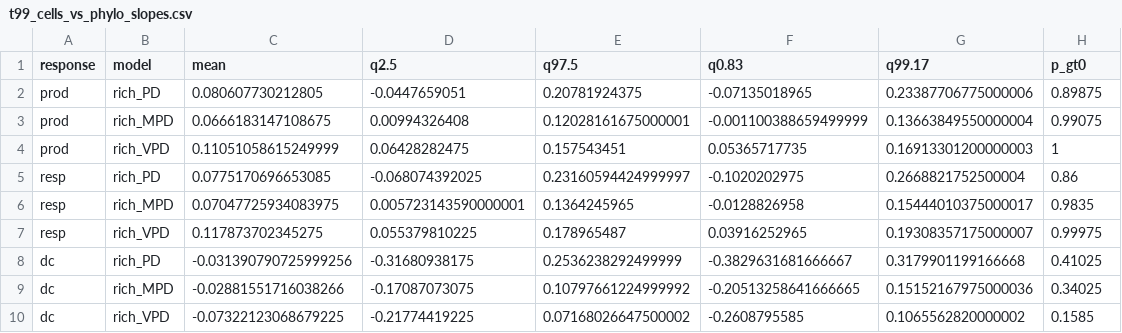
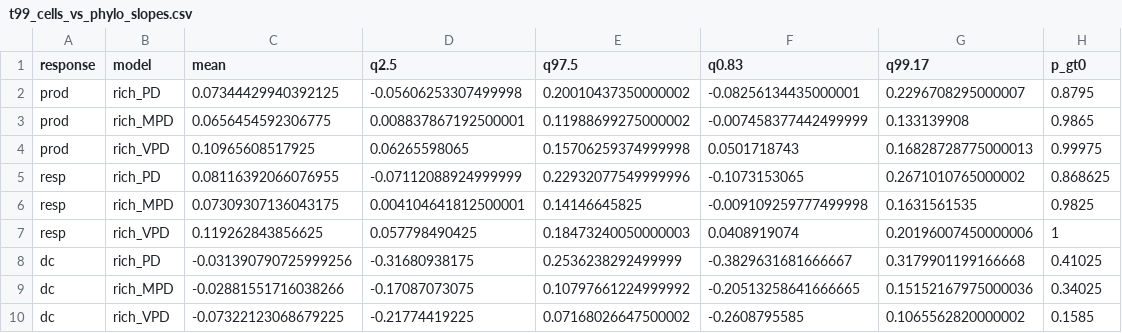
Before and after one commit to diogoprov/BEF, a CSV file: output/tables/t99_cells_vs_phylo_slopes.csv, drawn as a sheet; removed rows and columns are numbered as before the commit, all else as after; the diff names each change by its address in the sheet, - before the commit and + after, or states it on an @@ line.

```diff
--- a/output/tables/t99_cells_vs_phylo_slopes.csv
+++ b/output/tables/t99_cells_vs_phylo_slopes.csv
-row 2: prod | rich_PD | 0.080607730212805 | -0.0447659051 | 0.20781924375 | -0.07135018965 | 0.23387706775000006 | 0.89875
-row 3: prod | rich_MPD | 0.0666183147108675 | 0.00994326408 | 0.12028161675000001 | -0.001100388659499999 | 0.13663849550000004 | 0.99075
-row 4: prod | rich_VPD | 0.11051058615249999 | 0.06428282475 | 0.157543451 | 0.05365717735 | 0.16913301200000003 | 1
-row 5: resp | rich_PD | 0.0775170696653085 | -0.068074392025 | 0.23160594424999997 | -0.1020202975 | 0.2668821752500004 | 0.86
-row 6: resp | rich_MPD | 0.07047725934083975 | 0.005723143590000001 | 0.1364245965 | -0.0128826958 | 0.15444010375000017 | 0.9835
-row 7: resp | rich_VPD | 0.117873702345275 | 0.055379810225 | 0.178965487 | 0.03916252965 | 0.19308357175000007 | 0.99975
+row 2: prod | rich_PD | 0.07344429940392125 | -0.05606253307499998 | 0.20010437350000002 | -0.08256134435000001 | 0.2296708295000007 | 0.8795
+row 3: prod | rich_MPD | 0.0656454592306775 | 0.008837867192500001 | 0.11988699275000002 | -0.007458377442499999 | 0.133139908 | 0.9865
+row 4: prod | rich_VPD | 0.10965608517925 | 0.06265598065 | 0.15706259374999998 | 0.0501718743 | 0.16828728775000013 | 0.99975
+row 5: resp | rich_PD | 0.08116392066076955 | -0.07112088924999999 | 0.22932077549999996 | -0.1073153065 | 0.2671010765000002 | 0.868625
+row 6: resp | rich_MPD | 0.07309307136043175 | 0.004104641812500001 | 0.14146645825 | -0.009109259777499998 | 0.1631561535 | 0.9825
+row 7: resp | rich_VPD | 0.119262843856625 | 0.057798490425 | 0.18473240050000003 | 0.0408919074 | 0.20196007450000006 | 1
```
Also changed, not shown: output/tables/t99_cells_vs_phylo_r2.csv, output/tables/t99_diagnostics.csv, 45 other files.
